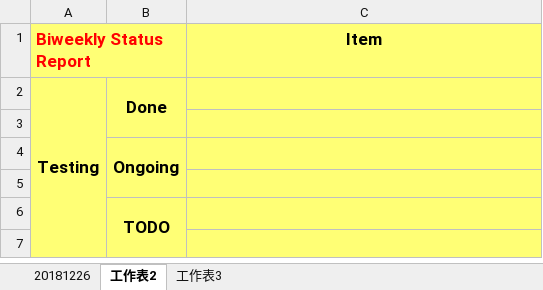
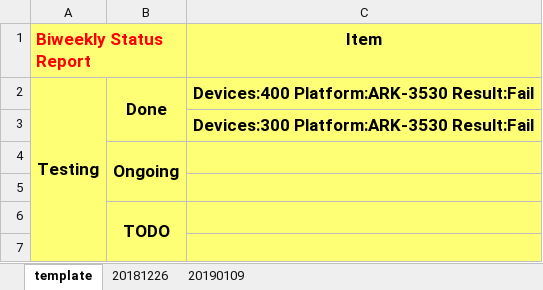
Before and after one commit to TsubasaEX/Tracks, an Excel workbook: reports.xlsx, sheet template, drawn as a sheet; only a part is shown; values as stored, in another font and other column widths than the file's, no borders; the diff names each change by its address in the sheet, - before the commit and + after, or states it on an @@ line.

```diff
--- a/reports.xlsx (sheet template)
+++ b/reports.xlsx (sheet template)
-sheet tab: 工作表2
+sheet tab: template
-sheet tab: 工作表3
+sheet tab: 20190109
@@ sheet tab order changed: template | 20181226 | 20190109 @@
-C2 (Item): (empty)
+C2 (Item): Devices:400 Platform:ARK-3530 Result:Fail
-C3 (Item): (empty)
+C3 (Item): Devices:300 Platform:ARK-3530 Result:Fail
```
Also changed, not shown: sheet 20190109, 2 other files.
